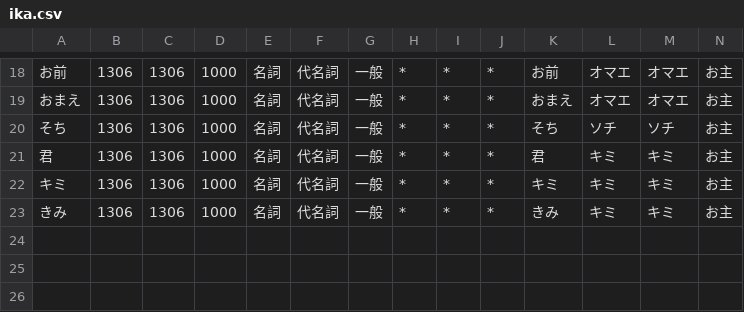
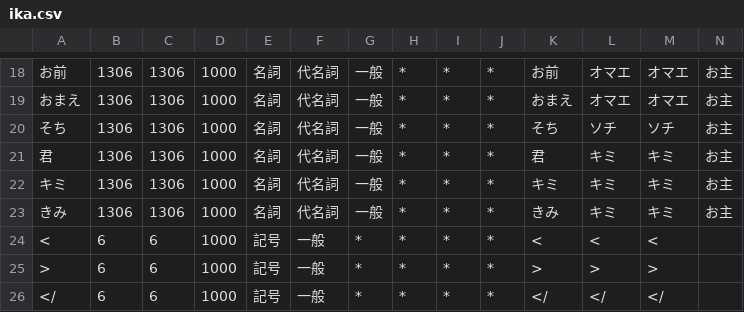
Before and after one commit to tomill/Acme-Ikamusume, a CSV file: dat/ika.csv, drawn as a sheet; only a part is shown, gaps mark what is left out; rows hold the shown columns only; the diff names each change by its address in the sheet, - before the commit and + after, or states it on an @@ line.

```diff
--- a/dat/ika.csv
+++ b/dat/ika.csv
+row 24: < | 6 | 6 | 1000 | 記号 | 一般 | * | * | * | * | < | < | <
+row 25: > | 6 | 6 | 1000 | 記号 | 一般 | * | * | * | * | > | > | >
+row 26: </ | 6 | 6 | 1000 | 記号 | 一般 | * | * | * | * | </ | </ | </
```
Also changed, not shown: 1 other file.
